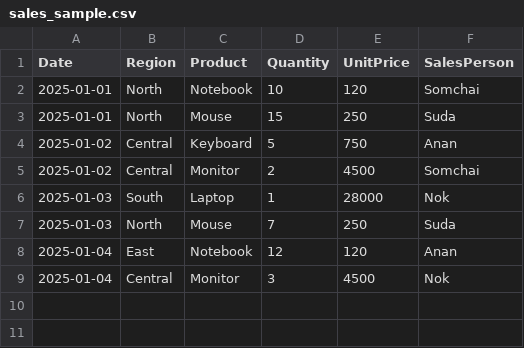
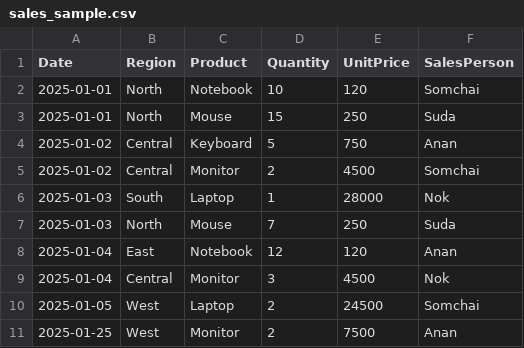
Before and after one commit to prakit340/mcp-csv-agent, a CSV file: data/sales_sample.csv, drawn as a sheet; the diff names each change by its address in the sheet, - before the commit and + after, or states it on an @@ line.

Commit message:
Update CSV

```diff
--- a/data/sales_sample.csv
+++ b/data/sales_sample.csv
+row 10: 2025-01-05 | West | Laptop | 2 | 24500 | Somchai
+row 11: 2025-01-25 | West | Monitor | 2 | 7500 | Anan
```
